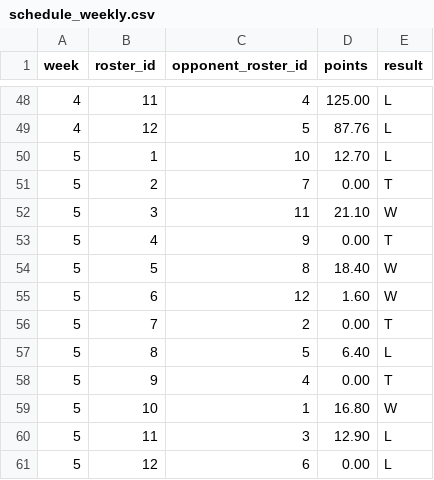
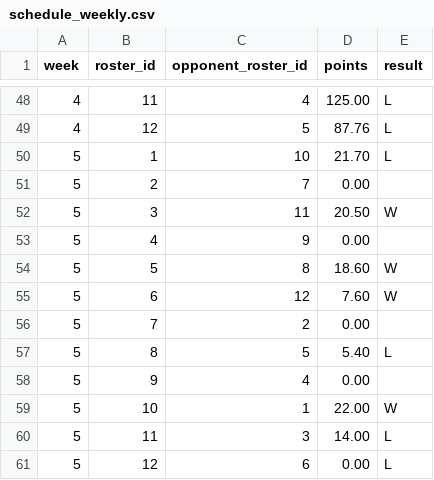
Before and after one commit to MichaelRyanJr/SleeperAgent, a CSV file: docs/league_1265837618587762688_auto/schedule_weekly.csv, drawn as a sheet; only a part is shown, gaps mark what is left out.

```diff
--- a/docs/league_1265837618587762688_auto/schedule_weekly.csv
+++ b/docs/league_1265837618587762688_auto/schedule_weekly.csv
@@ -49,13 +49,13 @@ week,roster_id,opponent_roster_id,points,result
 4,12,5,87.76,L
-5,1,10,12.70,L
-5,2,7,0.00,T
-5,3,11,21.10,W
-5,4,9,0.00,T
-5,5,8,18.40,W
-5,6,12,1.60,W
-5,7,2,0.00,T
-5,8,5,6.40,L
-5,9,4,0.00,T
-5,10,1,16.80,W
-5,11,3,12.90,L
+5,1,10,21.70,L
+5,2,7,0.00,
+5,3,11,20.50,W
+5,4,9,0.00,
+5,5,8,18.60,W
+5,6,12,7.60,W
+5,7,2,0.00,
+5,8,5,5.40,L
+5,9,4,0.00,
+5,10,1,22.00,W
+5,11,3,14.00,L
 5,12,6,0.00,L
```
Also changed, not shown: docs/league_1181689020258160640_auto/roster_current.csv, docs/league_1181689020258160640_auto/schedule_weekly.csv, 24 other files.
